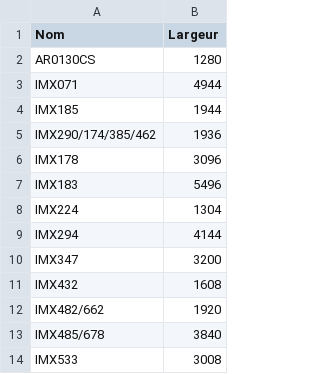
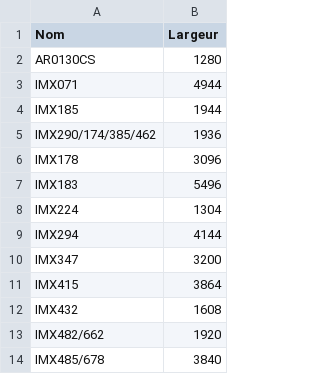
Before and after one commit to Juani005999/AstroTargetSelector, a CSV file: update/CapteurListe.csv, drawn as a sheet; only a part is shown; the shorter side is filled out with more unchanged rows.

```diff
--- a/update/CapteurListe.csv
+++ b/update/CapteurListe.csv
@@ -10,2 +10,3 @@ IMX294	4144
 IMX347	3200
+IMX415	3864
 IMX432	1608
```
Also changed, not shown: 10 other files.
